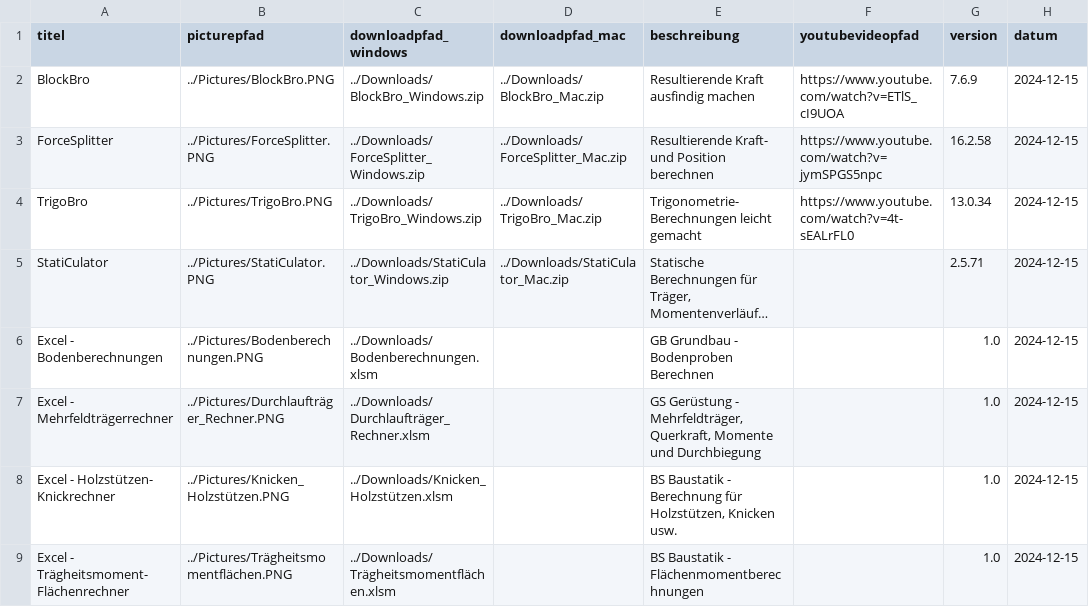
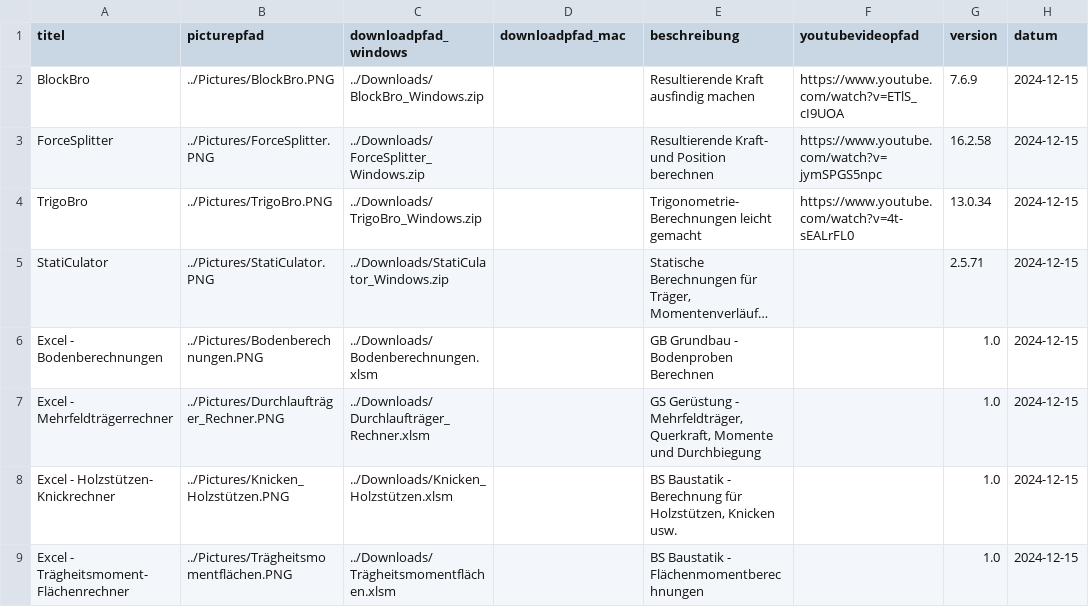
Before and after one commit to Oroxzy/oroxzy.github.io, a CSV file: downloads.csv, drawn as a sheet; long unchanged cells end in …; the diff names each change by its address in the sheet, - before the commit and + after, or states it on an @@ line.

Commit message:
Update downloads.csv

```diff
--- a/downloads.csv
+++ b/downloads.csv
-D2 (downloadpfad_mac): ../Downloads/BlockBro_Mac.zip
+D2 (downloadpfad_mac): (empty)
-D3 (downloadpfad_mac): ../Downloads/ForceSplitter_Mac.zip
+D3 (downloadpfad_mac): (empty)
-D4 (downloadpfad_mac): ../Downloads/TrigoBro_Mac.zip
+D4 (downloadpfad_mac): (empty)
-D5 (downloadpfad_mac): ../Downloads/StatiCulator_Mac.zip
+D5 (downloadpfad_mac): (empty)
```
